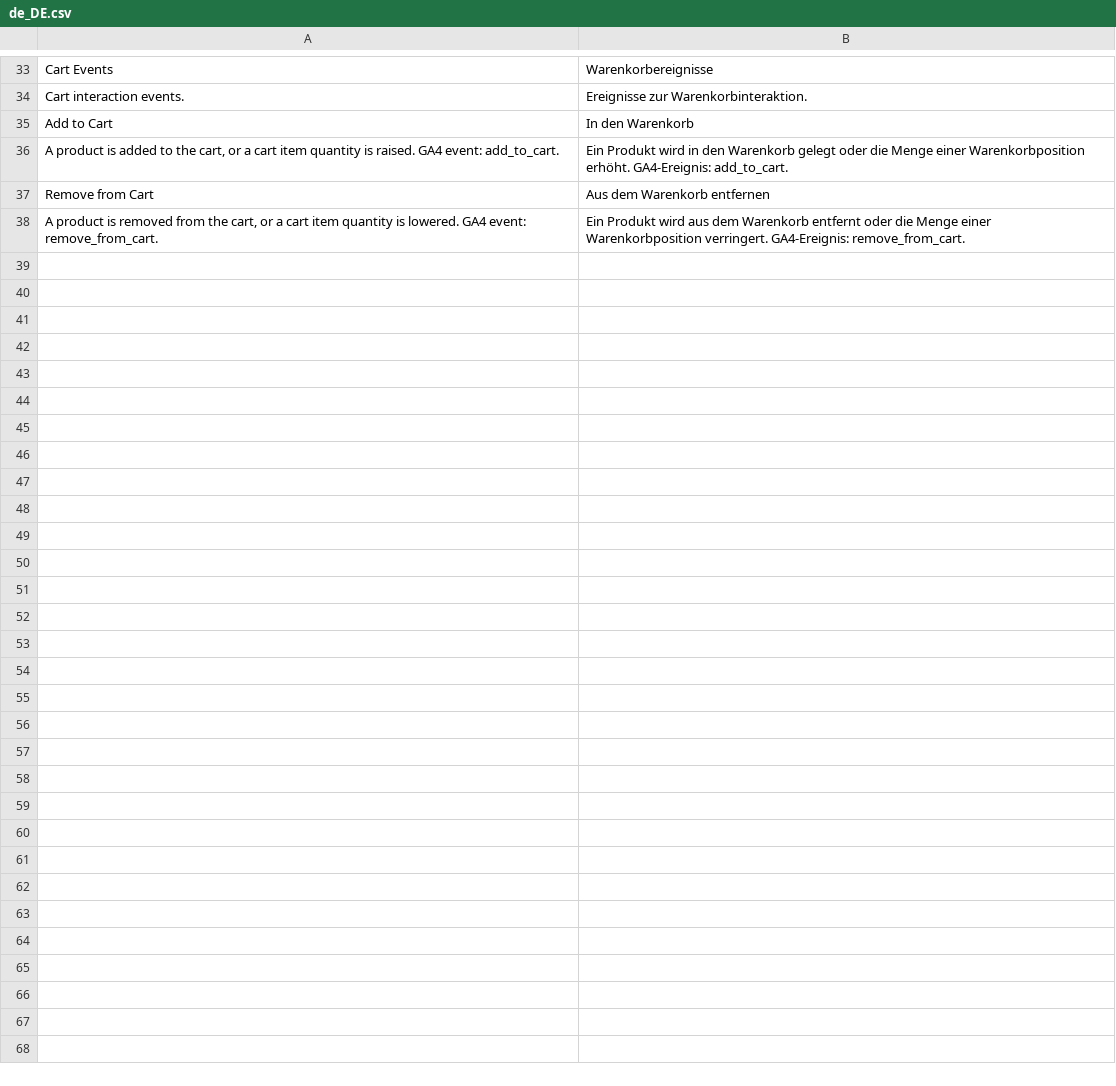
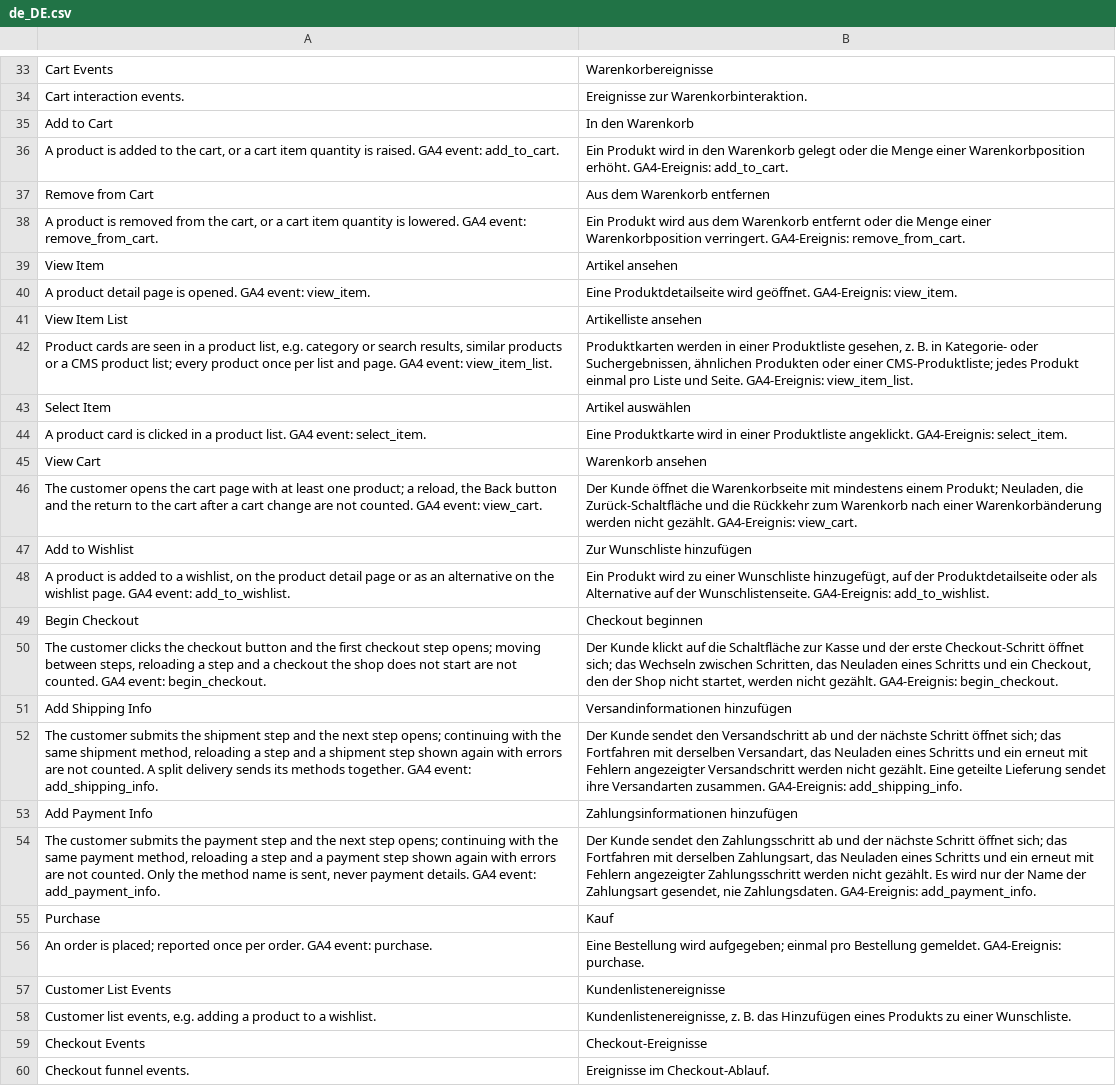
Before and after one commit to spryker-eco/google-analytics, a CSV file: data/translation/Zed/de_DE.csv, drawn as a sheet; only a part is shown, gaps mark what is left out; the diff names each change by its address in the sheet, - before the commit and + after, or states it on an @@ line.

Commit message:
CC-40317: add events

```diff
--- a/data/translation/Zed/de_DE.csv
+++ b/data/translation/Zed/de_DE.csv
+row 39: View Item | Artikel ansehen
+row 40: A product detail page is opened. GA4 event: view_item. | Eine Produktdetailseite wird geöffnet. GA4-Ereignis: view_item.
+row 41: View Item List | Artikelliste ansehen
+row 42: Product cards are seen in a product list, e.g. category or search results, similar products or a CMS product list; every product once per list and page. GA4 event: view_item_list. | Produktkarten werden in einer Produktliste gesehen, z. B. in Kategorie- oder Suchergebnissen, ähnlichen Produkten oder einer CMS-Produktliste; jedes Produkt einmal pro Liste und Seite. GA4-Ereignis: view_item_list.
+row 43: Select Item | Artikel auswählen
+row 44: A product card is clicked in a product list. GA4 event: select_item. | Eine Produktkarte wird in einer Produktliste angeklickt. GA4-Ereignis: select_item.
+row 45: View Cart | Warenkorb ansehen
+row 46: The customer opens the cart page with at least one product; a reload, the Back button and the return to the cart after a cart change are not counted. GA4 event: view_cart. | Der Kunde öffnet die Warenkorbseite mit mindestens einem Produkt; Neuladen, die Zurück-Schaltfläche und die Rückkehr zum Warenkorb nach einer Warenkorbänderung werden nicht gezählt. GA4-Ereignis: view_cart.
+row 47: Add to Wishlist | Zur Wunschliste hinzufügen
+row 48: A product is added to a wishlist, on the product detail page or as an alternative on the wishlist page. GA4 event: add_to_wishlist. | Ein Produkt wird zu einer Wunschliste hinzugefügt, auf der Produktdetailseite oder als Alternative auf der Wunschlistenseite. GA4-Ereignis: add_to_wishlist.
+row 49: Begin Checkout | Checkout beginnen
+row 50: The customer clicks the checkout button and the first checkout step opens; moving between steps, reloading a step and a checkout the shop does not start are not counted. GA4 event: begin_checkout. | Der Kunde klickt auf die Schaltfläche zur Kasse und der erste Checkout-Schritt öffnet sich; das Wechseln zwischen Schritten, das Neuladen eines Schritts und ein Checkout, den der Shop nicht startet, werden nicht gezählt. GA4-Ereignis: begin_checkout.
+row 51: Add Shipping Info | Versandinformationen hinzufügen
+row 52: The customer submits the shipment step and the next step opens; continuing with the same shipment method, reloading a step and a shipment step shown again with errors are not counted. A split delivery sends its methods together. GA4 event: add_shipping_info. | Der Kunde sendet den Versandschritt ab und der nächste Schritt öffnet sich; das Fortfahren mit derselben Versandart, das Neuladen eines Schritts und ein erneut mit Fehlern angezeigter Versandschritt werden nicht gezählt. Eine geteilte Lieferung sendet ihre Versandarten zusammen. GA4-Ereignis: add_shipping_info.
+row 53: Add Payment Info | Zahlungsinformationen hinzufügen
+row 54: The customer submits the payment step and the next step opens; continuing with the same payment method, reloading a step and a payment step shown again with errors are not counted. Only the method name is sent, never payment details. GA4 event: add_payment_info. | Der Kunde sendet den Zahlungsschritt ab und der nächste Schritt öffnet sich; das Fortfahren mit derselben Zahlungsart, das Neuladen eines Schritts und ein erneut mit Fehlern angezeigter Zahlungsschritt werden nicht gezählt. Es wird nur der Name der Zahlungsart gesendet, nie Zahlungsdaten. GA4-Ereignis: add_payment_info.
+row 55: Purchase | Kauf
+row 56: An order is placed; reported once per order. GA4 event: purchase. | Eine Bestellung wird aufgegeben; einmal pro Bestellung gemeldet. GA4-Ereignis: purchase.
+row 57: Customer List Events | Kundenlistenereignisse
+row 58: Customer list events, e.g. adding a product to a wishlist. | Kundenlistenereignisse, z. B. das Hinzufügen eines Produkts zu einer Wunschliste.
+row 59: Checkout Events | Checkout-Ereignisse
+row 60: Checkout funnel events. | Ereignisse im Checkout-Ablauf.
```
Also changed, not shown: data/translation/Zed/en_US.csv, 7 other files.
